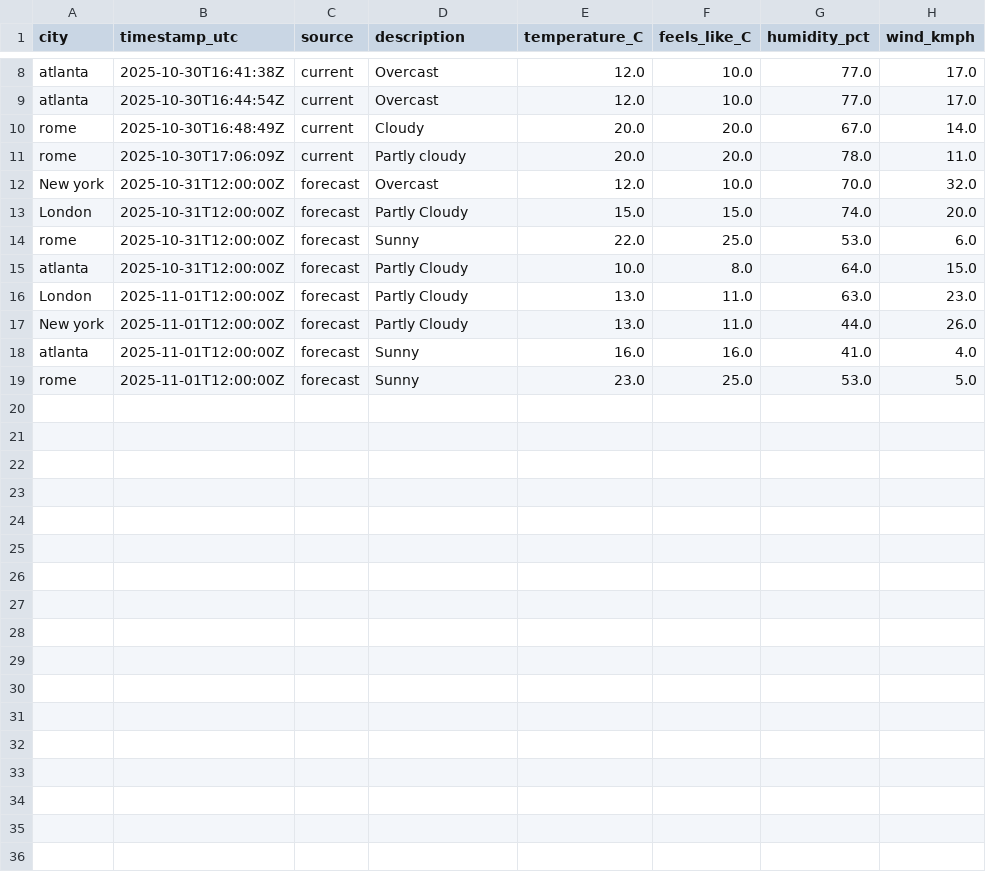
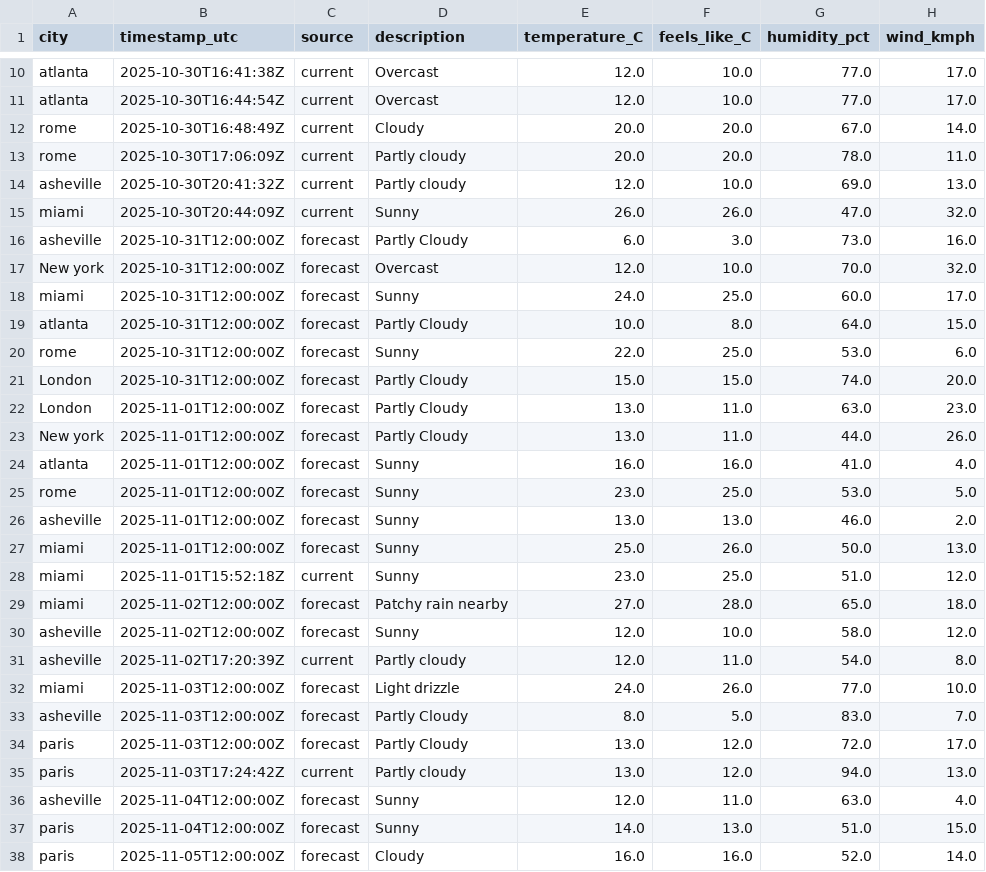
Before and after one commit to dphyfe/travelapp_pandas, a CSV file: weather_history.csv, drawn as a sheet; only a part is shown, gaps mark what is left out; the diff covers the shown part only.

```diff
--- a/weather_history.csv
+++ b/weather_history.csv
@@ -11,6 +13,10 @@ rome,2025-10-30T16:48:49Z,current,Cloudy,20.0,20.0,67.0,14.0
 rome,2025-10-30T17:06:09Z,current,Partly cloudy,20.0,20.0,78.0,11.0
+asheville,2025-10-30T20:41:32Z,current,Partly cloudy,12.0,10.0,69.0,13.0
+miami,2025-10-30T20:44:09Z,current,Sunny,26.0,26.0,47.0,32.0
+asheville,2025-10-31T12:00:00Z,forecast,Partly Cloudy ,6.0,3.0,73.0,16.0
 New york,2025-10-31T12:00:00Z,forecast,Overcast ,12.0,10.0,70.0,32.0
+miami,2025-10-31T12:00:00Z,forecast,Sunny,24.0,25.0,60.0,17.0
+atlanta,2025-10-31T12:00:00Z,forecast,Partly Cloudy ,10.0,8.0,64.0,15.0
+rome,2025-10-31T12:00:00Z,forecast,Sunny,22.0,25.0,53.0,6.0
 London,2025-10-31T12:00:00Z,forecast,Partly Cloudy ,15.0,15.0,74.0,20.0
-rome,2025-10-31T12:00:00Z,forecast,Sunny,22.0,25.0,53.0,6.0
-atlanta,2025-10-31T12:00:00Z,forecast,Partly Cloudy ,10.0,8.0,64.0,15.0
 London,2025-11-01T12:00:00Z,forecast,Partly Cloudy ,13.0,11.0,63.0,23.0
@@ -19 +25,14 @@ atlanta,2025-11-01T12:00:00Z,forecast,Sunny,16.0,16.0,41.0,4.0
 rome,2025-11-01T12:00:00Z,forecast,Sunny,23.0,25.0,53.0,5.0
+asheville,2025-11-01T12:00:00Z,forecast,Sunny,13.0,13.0,46.0,2.0
+miami,2025-11-01T12:00:00Z,forecast,Sunny,25.0,26.0,50.0,13.0
+miami,2025-11-01T15:52:18Z,current,Sunny,23.0,25.0,51.0,12.0
+miami,2025-11-02T12:00:00Z,forecast,Patchy rain nearby,27.0,28.0,65.0,18.0
+asheville,2025-11-02T12:00:00Z,forecast,Sunny,12.0,10.0,58.0,12.0
+asheville,2025-11-02T17:20:39Z,current,Partly cloudy,12.0,11.0,54.0,8.0
+miami,2025-11-03T12:00:00Z,forecast,Light drizzle,24.0,26.0,77.0,10.0
+asheville,2025-11-03T12:00:00Z,forecast,Partly Cloudy ,8.0,5.0,83.0,7.0
+paris,2025-11-03T12:00:00Z,forecast,Partly Cloudy ,13.0,12.0,72.0,17.0
+paris,2025-11-03T17:24:42Z,current,Partly cloudy,13.0,12.0,94.0,13.0
+asheville,2025-11-04T12:00:00Z,forecast,Sunny,12.0,11.0,63.0,4.0
+paris,2025-11-04T12:00:00Z,forecast,Sunny,14.0,13.0,51.0,15.0
+paris,2025-11-05T12:00:00Z,forecast,Cloudy ,16.0,16.0,52.0,14.0
```
Also changed, not shown: 2 added rows elsewhere in this file, 7 other files.
